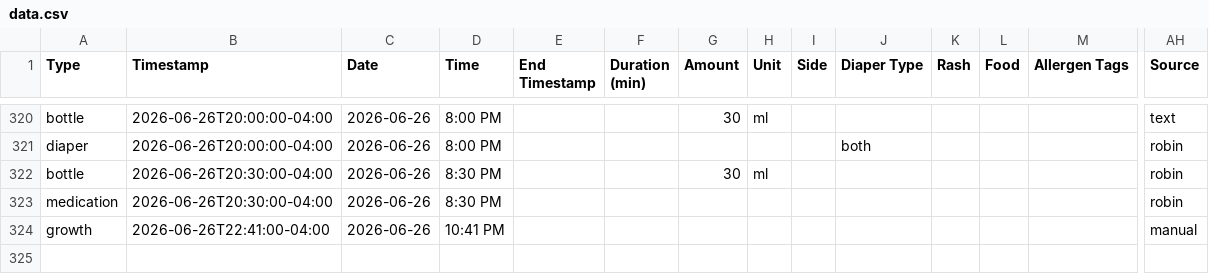
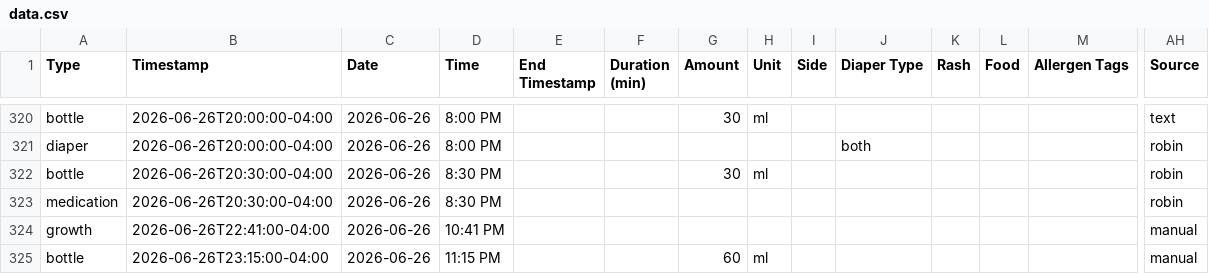
Before and after one commit to mjkavs99/vienna-tracker, a CSV file: data.csv, drawn as a sheet; only a part is shown, gaps mark what is left out; rows hold the shown columns only; the diff names each change by its address in the sheet, - before the commit and + after, or states it on an @@ line.

Commit message:
Update data.csv from Vienna dashboard

```diff
--- a/data.csv
+++ b/data.csv
+row 325: bottle | 2026-06-26T23:15:00-04:00 | 2026-06-26 | 11:15 PM |  |  | 60 | ml |  |  |  |  |  | manual
```
